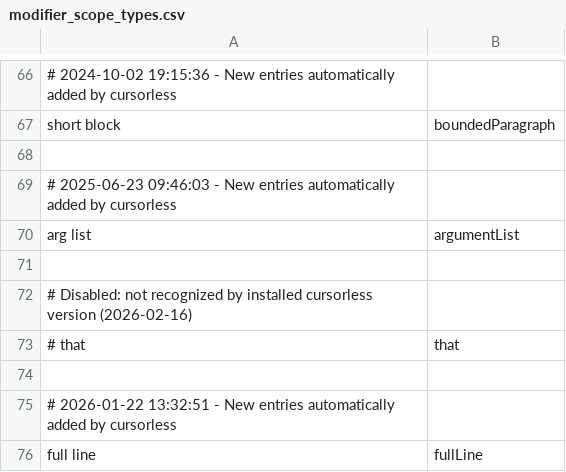
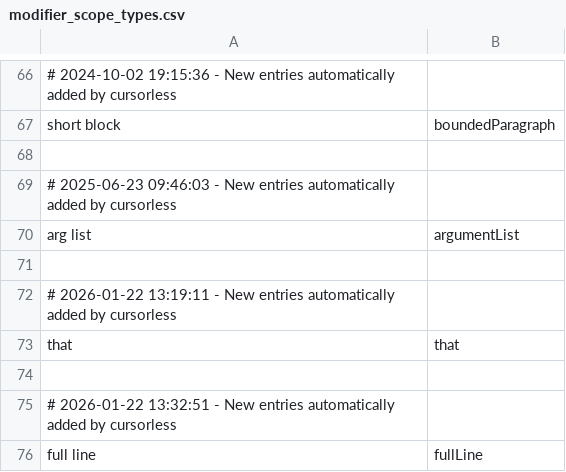
Before and after one commit to trillium/trillium_talon, a CSV file: cursorless-settings/modifier_scope_types.csv, drawn as a sheet; only a part is shown, gaps mark what is left out.

Commit message:
fix: flatten cursorless-settings double-nested directory

```diff
--- a/cursorless-settings/modifier_scope_types.csv
+++ b/cursorless-settings/modifier_scope_types.csv
@@ -71,4 +71,4 @@ arg list, argumentList
 
-# Disabled: not recognized by installed cursorless version (2026-02-16)
-# that, that
+# 2026-01-22 13:19:11 - New entries automatically added by cursorless
+that, that
 
```
Also changed, not shown: 3 other files.
